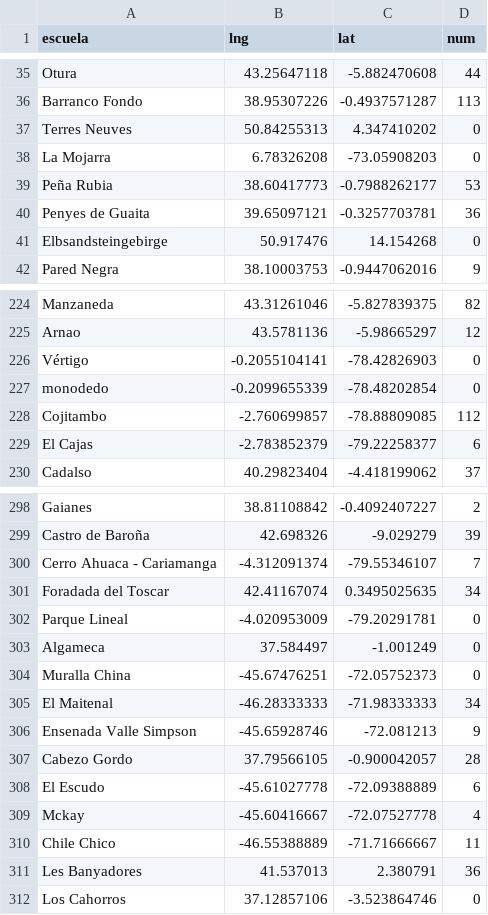
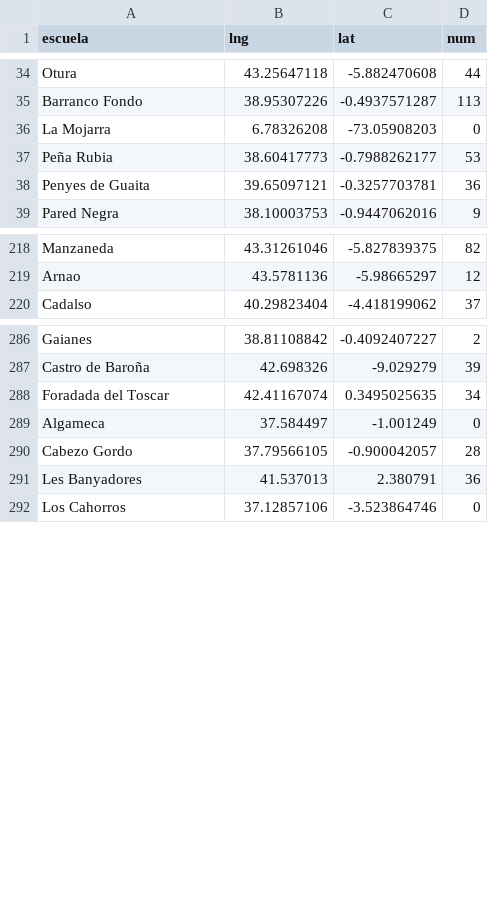
Before and after one commit to menusal/dataviz, a CSV file: escuelas_escalada.csv, drawn as a sheet; only a part is shown, gaps mark what is left out; the diff covers the shown part only; the diff names each change by its address in the sheet, - before the commit and + after, or states it on an @@ line.

Commit message:
Clean

```diff
--- a/escuelas_escalada.csv
+++ b/escuelas_escalada.csv
-row 37: Terres Neuves | 50.84255313 | 4.347410202 | 0
-row 41: Elbsandsteingebirge | 50.917476 | 14.154268 | 0
-row 226: Vértigo | -0.2055104141 | -78.42826903 | 0
-row 227: monodedo | -0.2099655339 | -78.48202854 | 0
-row 228: Cojitambo | -2.760699857 | -78.88809085 | 112
-row 229: El Cajas | -2.783852379 | -79.22258377 | 6
-row 300: Cerro Ahuaca - Cariamanga | -4.312091374 | -79.55346107 | 7
-row 302: Parque Lineal | -4.020953009 | -79.20291781 | 0
-row 304: Muralla China | -45.67476251 | -72.05752373 | 0
-row 305: El Maitenal | -46.28333333 | -71.98333333 | 34
-row 306: Ensenada Valle Simpson | -45.65928746 | -72.081213 | 9
-row 308: El Escudo | -45.61027778 | -72.09388889 | 6
-row 309: Mckay | -45.60416667 | -72.07527778 | 4
-row 310: Chile Chico | -46.55388889 | -71.71666667 | 11
```
Also changed, not shown: 7 removed rows elsewhere in this file.
